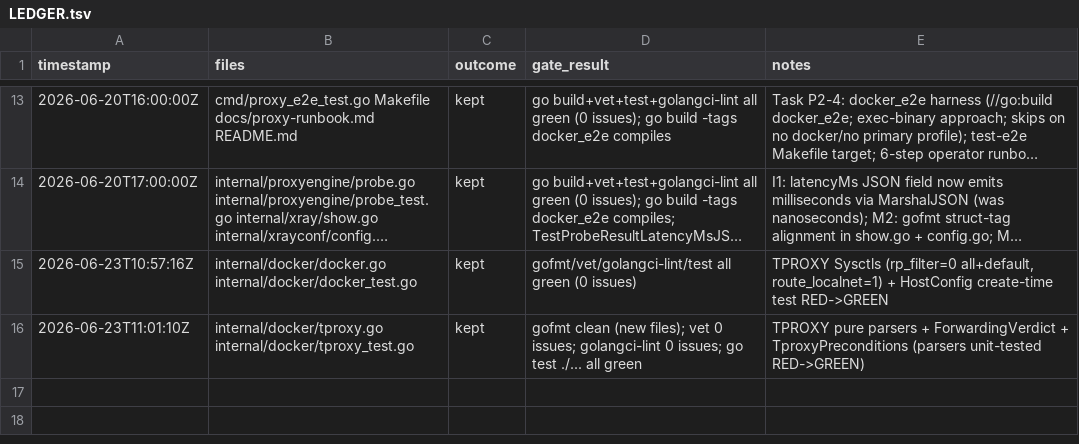
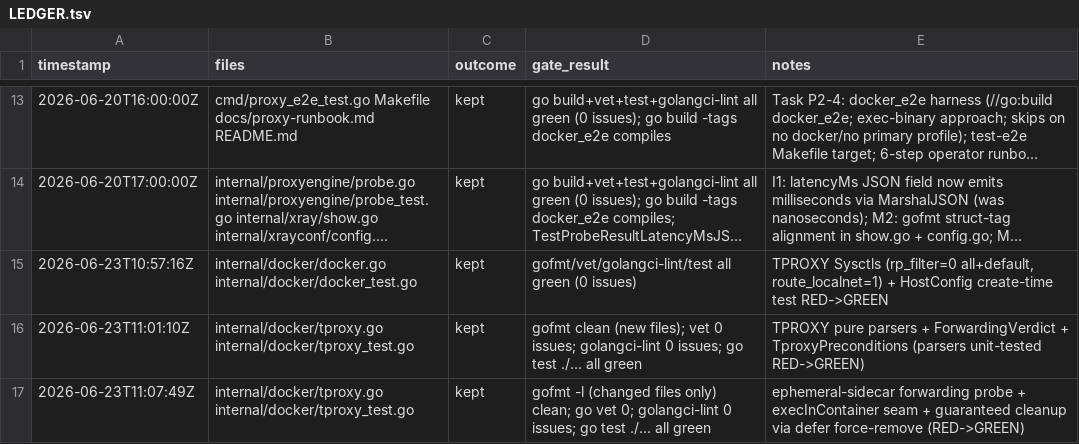
Before and after one commit to rtxnik/workspace-cli, a TSV file: .planning/LEDGER.tsv, drawn as a sheet; only a part is shown, gaps mark what is left out; long unchanged cells end in …; the diff names each change by its address in the sheet, - before the commit and + after, or states it on an @@ line.

Commit message:
feat(proxy): ephemeral-sidecar forwarding-leg egress probe with guaranteed cleanup

```diff
--- a/.planning/LEDGER.tsv
+++ b/.planning/LEDGER.tsv
+row 17: 2026-06-23T11:07:49Z | internal/docker/tproxy.go internal/docker/tproxy_test.go | kept | gofmt -l (changed files only) clean; go vet 0; golangci-lint 0 issues; go test ./... all green | ephemeral-sidecar forwarding probe + execInContainer seam + guaranteed cleanup via defer force-remove (RED->GREEN)
```
Also changed, not shown: 2 other files.
